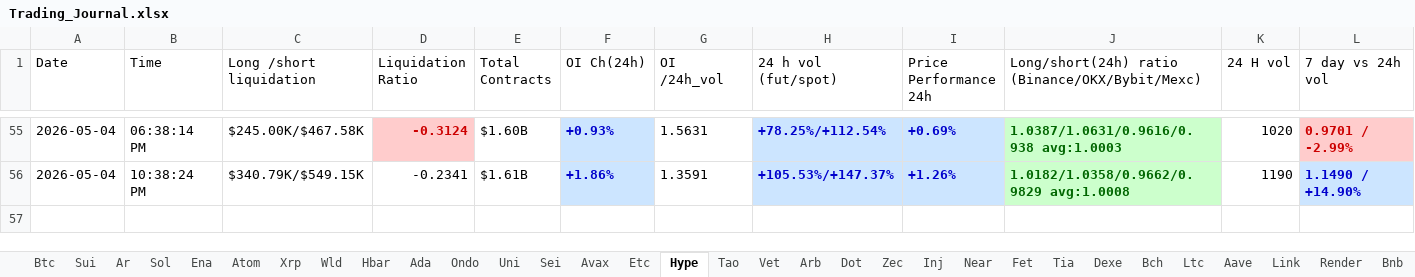
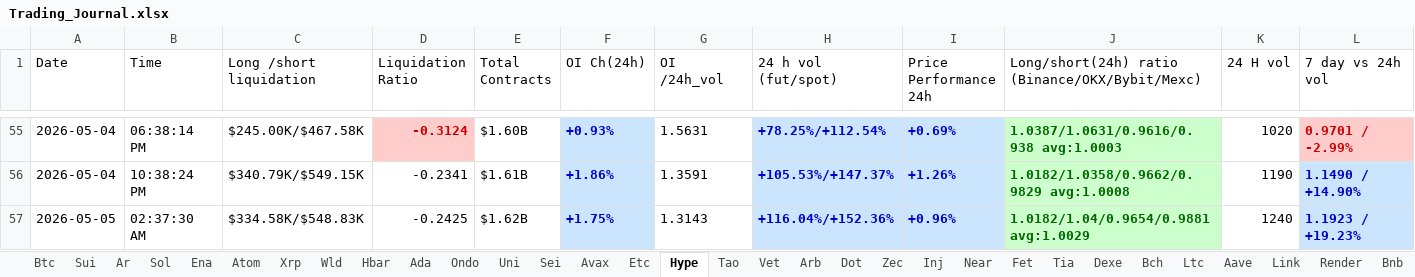
Before and after one commit to nooralam112358/coinglass-collector, an Excel workbook: Trading_Journal.xlsx, sheet Hype, drawn as a sheet; only a part is shown, gaps mark what is left out; values as stored, in another font and other column widths than the file's, no borders; rows hold the shown columns only; the diff names each change by its address in the sheet, - before the commit and + after, or states it on an @@ line.

```diff
--- a/Trading_Journal.xlsx (sheet Hype)
+++ b/Trading_Journal.xlsx (sheet Hype)
+row 57: 2026-05-05 | 02:37:30 AM | $334.58K/$548.83K | -0.2425 | $1.62B | +1.75% | 1.3143 | +116.04%/+152.36% | +0.96% | 1.0182/1.04/0.9654/0.9881 avg:1.0029 | 1240 | 1.1923 / +19.23%
```
Also changed, not shown: sheet Dot, sheet Near, sheet Bch, sheet Uni, sheet Bnb, sheet Fet, 25 more sheets.
